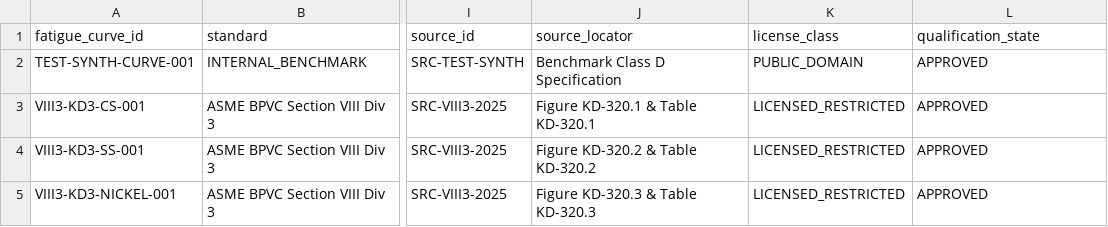
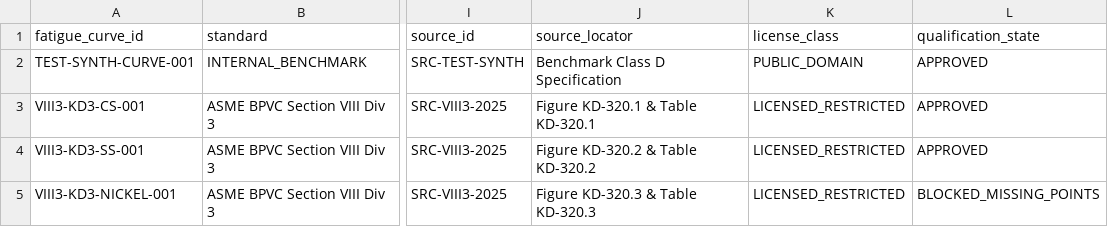
Before and after one commit to reallakshman19/AA3, a CSV file: docs/High Pr/fatigue_curve.csv, drawn as a sheet; only a part is shown, gaps mark what is left out; the diff names each change by its address in the sheet, - before the commit and + after, or states it on an @@ line.

Commit message:
fix(hp): quarantine nickel curve without points

```diff
--- a/docs/High Pr/fatigue_curve.csv
+++ b/docs/High Pr/fatigue_curve.csv
-L5 (qualification_state): APPROVED
+L5 (qualification_state): BLOCKED_MISSING_POINTS
```
